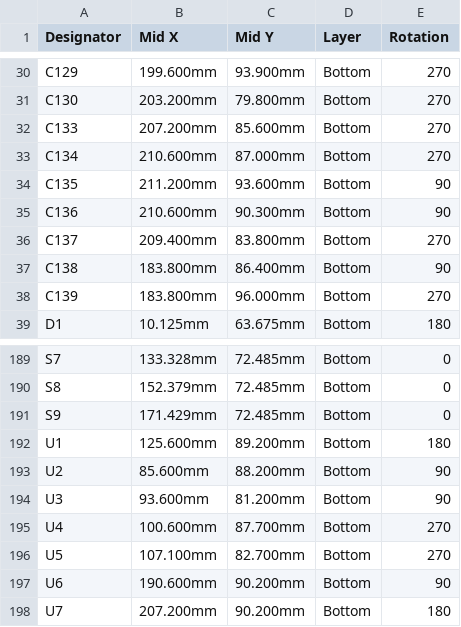
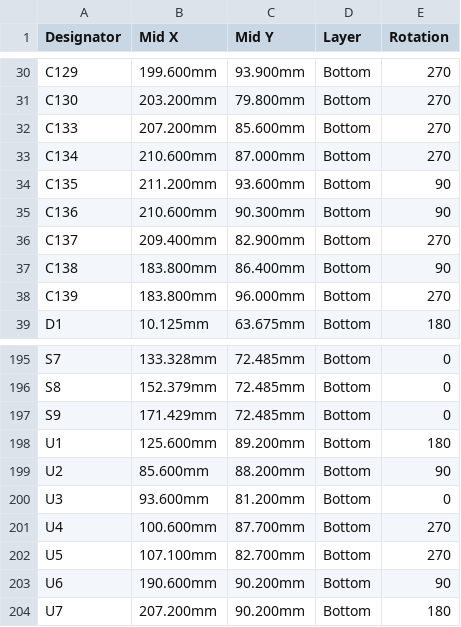
Before and after one commit to AndreaGiulianini/lira, a CSV file: production/1-pcb-jlcpcb/cpl.csv, drawn as a sheet; only a part is shown, gaps mark what is left out; the diff covers the shown part only.

```diff
--- a/production/1-pcb-jlcpcb/cpl.csv
+++ b/production/1-pcb-jlcpcb/cpl.csv
@@ -35,3 +35,3 @@ C135,211.200mm,93.600mm,Bottom,90
 C136,210.600mm,90.300mm,Bottom,90
-C137,209.400mm,83.800mm,Bottom,270
+C137,209.400mm,82.900mm,Bottom,270
 C138,183.800mm,86.400mm,Bottom,90
@@ -193,3 +199,3 @@ U1,125.600mm,89.200mm,Bottom,180
 U2,85.600mm,88.200mm,Bottom,90
-U3,93.600mm,81.200mm,Bottom,90
+U3,93.600mm,81.200mm,Bottom,0
 U4,100.600mm,87.700mm,Bottom,270
```
Also changed, not shown: 7 added rows and 3 edited cells elsewhere in this file, production/1-pcb-jlcpcb/bom.csv, 37 other files.
